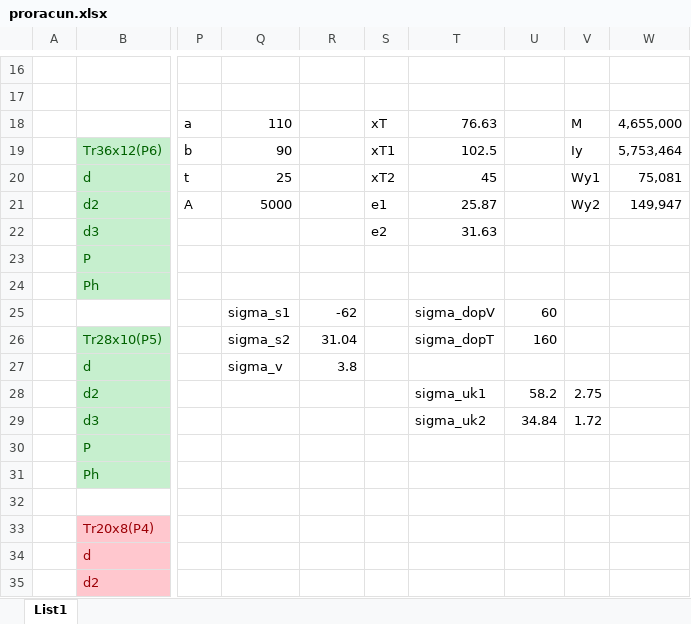
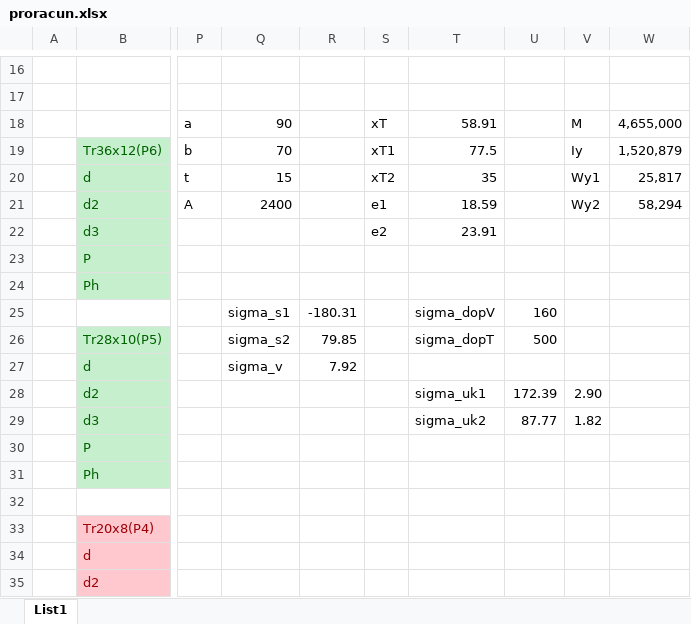
Before and after one commit to NoisNette/EK1-Vijcana-presa, an Excel workbook: proracun.xlsx, sheet List1, drawn as a sheet; only a part is shown, gaps mark what is left out; values as stored, in another font and other column widths than the file's, no borders; conditional formats not drawn; the diff names each change by its address in the sheet, - before the commit and + after, or states it on an @@ line.

Commit message:
Revert "fixed allowed stress values and adjusted a, b, t accordingly"
This reverts commit 788d713a750bf01a4f75b0579023316f215465bc.

```diff
--- a/proracun.xlsx (sheet List1)
+++ b/proracun.xlsx (sheet List1)
-Q18: 110
+Q18: 90
-T18: 76.63
+T18: 58.91
-Q19: 90
+Q19: 70
-T19: 102.5
+T19: 77.5
-W19: 5,753,464
+W19: 1,520,879
-Q20: 25
+Q20: 15
-T20: 45
+T20: 35
-W20: 75,081
+W20: 25,817
-Q21: 5000
+Q21: 2400
-T21: 25.87
+T21: 18.59
-W21: 149,947
+W21: 58,294
-T22: 31.63
+T22: 23.91
-R25: -62
+R25: -180.31
-U25: 60
+U25: 160
-R26: 31.04
+R26: 79.85
-U26: 160
+U26: 500
-R27: 3.8
+R27: 7.92
-U28: 58.2
+U28: 172.39
-V28: 2.75
+V28: 2.90
-U29: 34.84
+U29: 87.77
-V29: 1.72
+V29: 1.82
```
